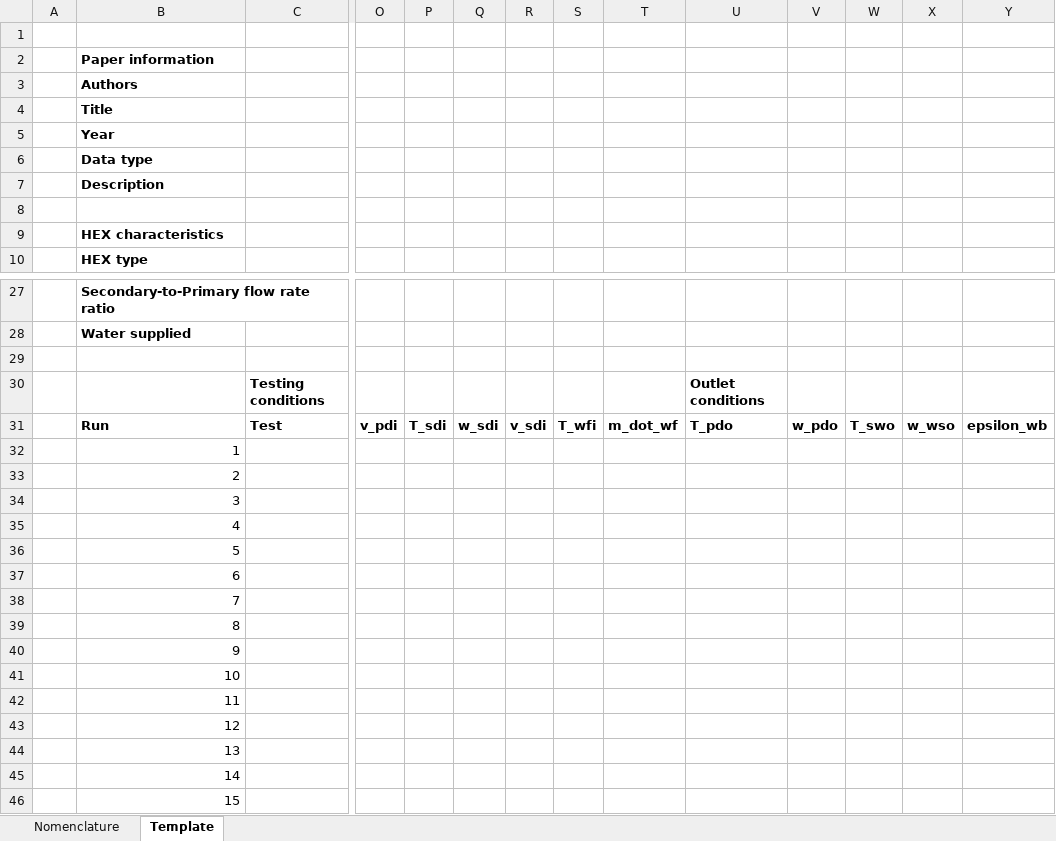
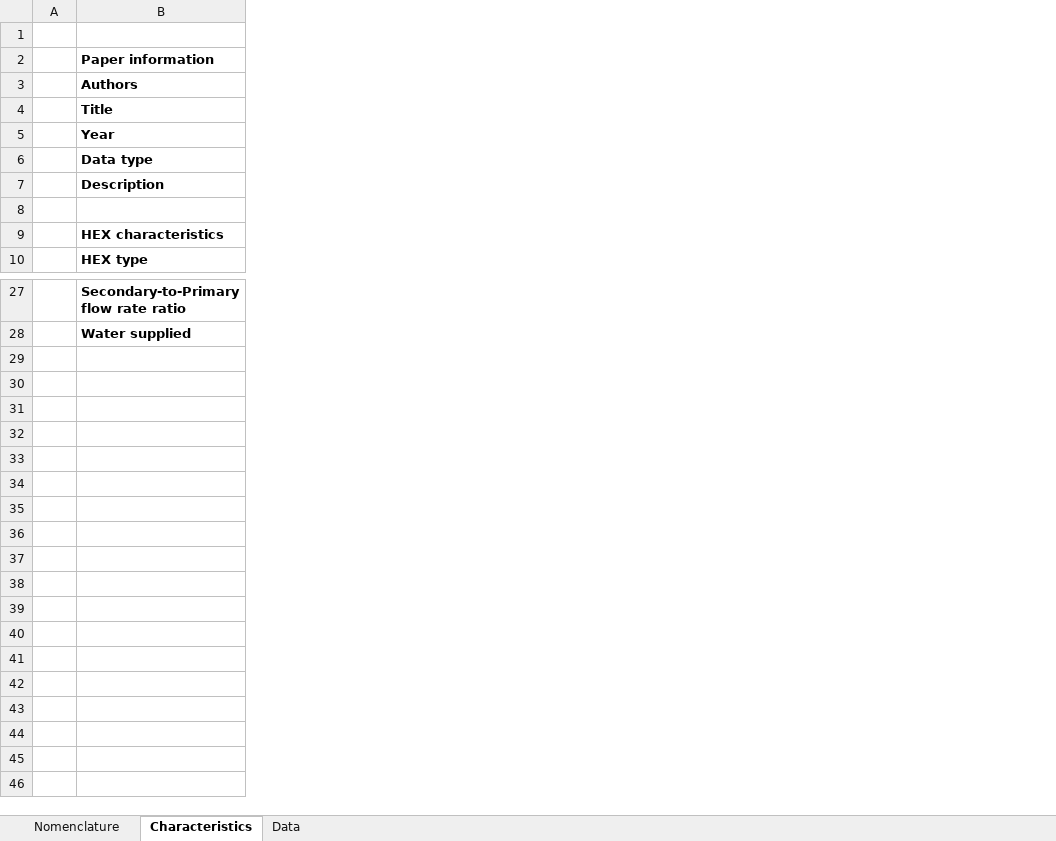
Before and after one commit to alaniszeo/OSD-ECMTest, an Excel workbook: IEC/D-IEC/M-IEC/0_MIEC_template.xlsx, sheet Characteristics, drawn as a sheet; only a part is shown, gaps mark what is left out; values as stored, in another font and other column widths than the file's, no borders; removed rows and columns are numbered as before the commit, all else as after; rows hold the shown columns only; the diff covers the shown part only; the diff names each change by its address in the sheet, - before the commit and + after, or states it on an @@ line.

```diff
--- a/IEC/D-IEC/M-IEC/0_MIEC_template.xlsx (sheet Characteristics)
+++ b/IEC/D-IEC/M-IEC/0_MIEC_template.xlsx (sheet Characteristics)
-sheet tab: Template
+sheet tab: Characteristics
+sheet tab: Data
-column C, empty
-column O, empty
-column P, empty
-column Q, empty
-column R, empty
-column S, empty
-column T, empty
-column U, empty
-column V, empty
-column W, empty
-column X, empty
-column Y, empty
-row 29: (empty)
-row 30:  |  | Testing conditions |  |  |  |  |  |  | Outlet conditions
-row 31:  | Run | Test | v_pdi | T_sdi | w_sdi | v_sdi | T_wfi | m_dot_wf | T_pdo | w_pdo | T_swo | w_wso | epsilon_wb
-row 32:  | 1
-row 33:  | 2
-row 34:  | 3
-row 35:  | 4
-row 36:  | 5
-row 37:  | 6
-row 38:  | 7
-row 39:  | 8
-row 40:  | 9
-row 41:  | 10
-row 42:  | 11
-row 43:  | 12
-row 44:  | 13
-row 45:  | 14
-row 46:  | 15
```
Also changed, not shown: 1 added column and 1 removed column elsewhere in this sheet, DEC/0_DEC_template.xlsx, IEC/0_IEC_template.xlsx, 37 other files.
